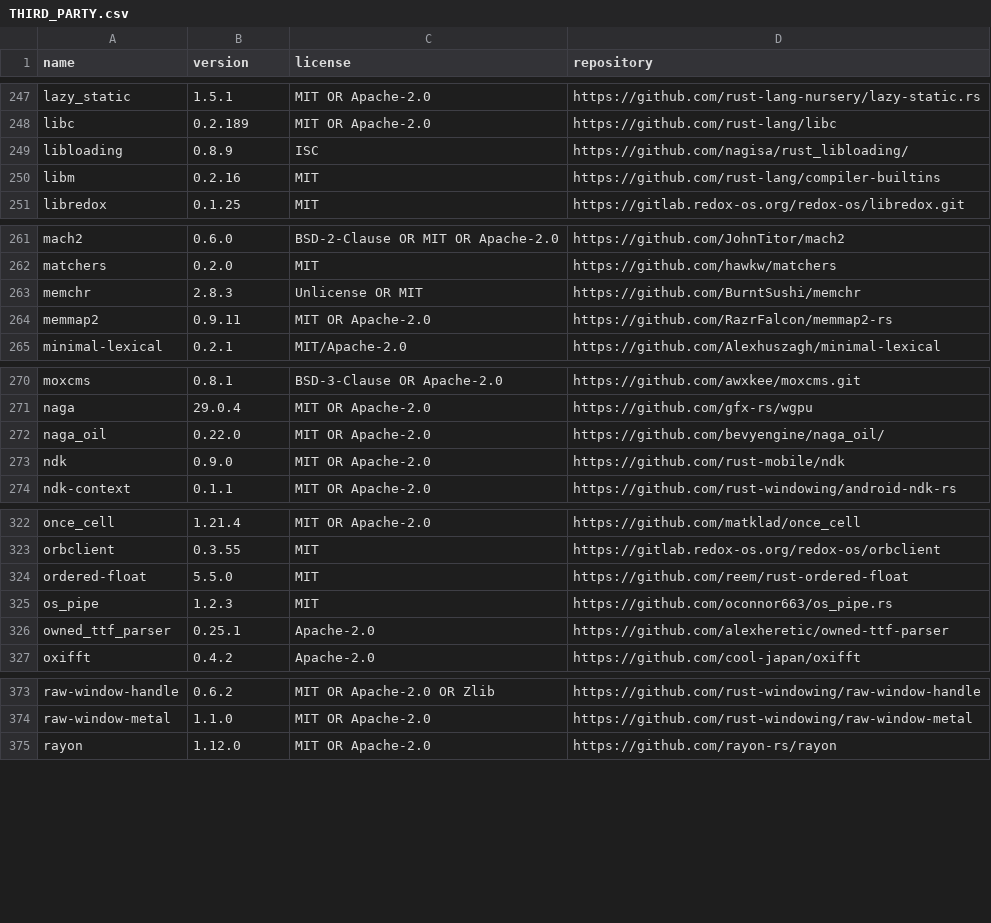
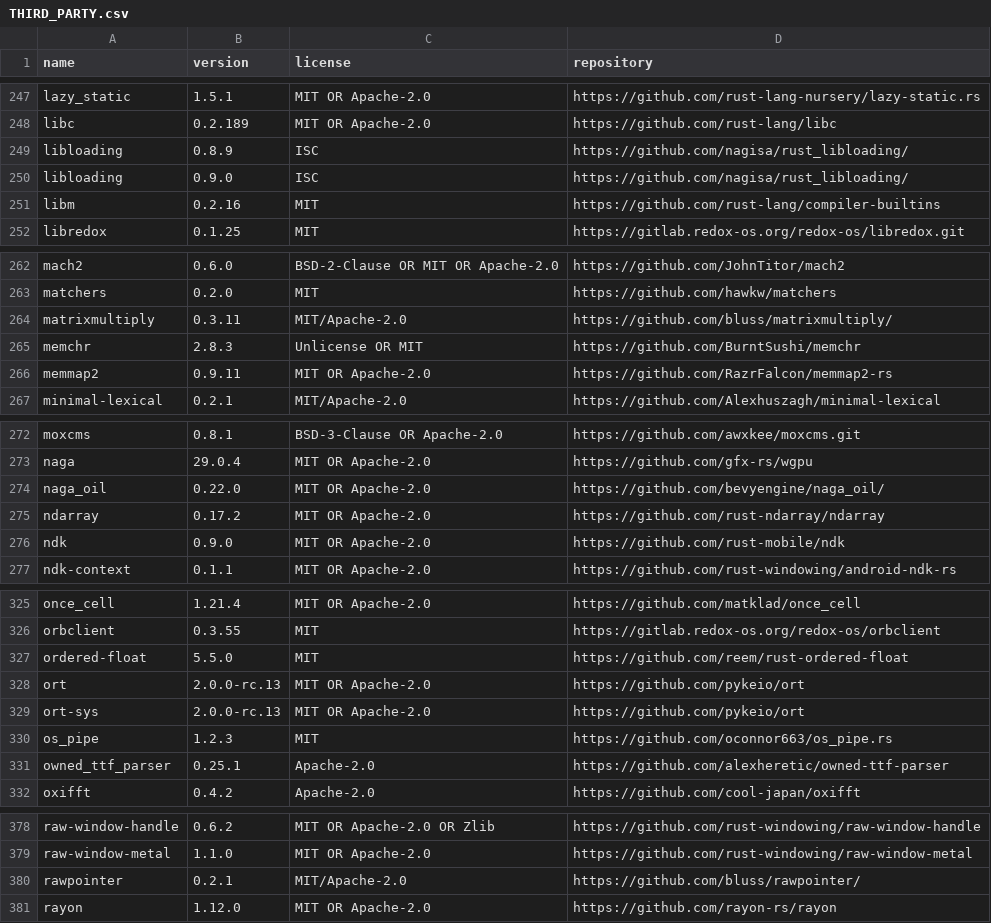
Before and after one commit to Xarth-Mai/CoCoBeat, a CSV file: licenses/THIRD_PARTY.csv, drawn as a sheet; only a part is shown, gaps mark what is left out.

```diff
--- a/licenses/THIRD_PARTY.csv
+++ b/licenses/THIRD_PARTY.csv
@@ -249,2 +249,3 @@ libc,0.2.189,MIT OR Apache-2.0,https://github.com/rust-lang/libc
 libloading,0.8.9,ISC,https://github.com/nagisa/rust_libloading/
+libloading,0.9.0,ISC,https://github.com/nagisa/rust_libloading/
 libm,0.2.16,MIT,https://github.com/rust-lang/compiler-builtins
@@ -262,2 +263,3 @@ mach2,0.6.0,BSD-2-Clause OR MIT OR Apache-2.0,https://github.com/JohnTitor/mach2
 matchers,0.2.0,MIT,https://github.com/hawkw/matchers
+matrixmultiply,0.3.11,MIT/Apache-2.0,https://github.com/bluss/matrixmultiply/
 memchr,2.8.3,Unlicense OR MIT,https://github.com/BurntSushi/memchr
@@ -272,2 +274,3 @@ naga,29.0.4,MIT OR Apache-2.0,https://github.com/gfx-rs/wgpu
 naga_oil,0.22.0,MIT OR Apache-2.0,https://github.com/bevyengine/naga_oil/
+ndarray,0.17.2,MIT OR Apache-2.0,https://github.com/rust-ndarray/ndarray
 ndk,0.9.0,MIT OR Apache-2.0,https://github.com/rust-mobile/ndk
@@ -324,2 +327,4 @@ orbclient,0.3.55,MIT,https://gitlab.redox-os.org/redox-os/orbclient
 ordered-float,5.5.0,MIT,https://github.com/reem/rust-ordered-float
+ort,2.0.0-rc.13,MIT OR Apache-2.0,https://github.com/pykeio/ort
+ort-sys,2.0.0-rc.13,MIT OR Apache-2.0,https://github.com/pykeio/ort
 os_pipe,1.2.3,MIT,https://github.com/oconnor663/os_pipe.rs
@@ -374,2 +379,3 @@ raw-window-handle,0.6.2,MIT OR Apache-2.0 OR Zlib,https://github.com/rust-window
 raw-window-metal,1.1.0,MIT OR Apache-2.0,https://github.com/rust-windowing/raw-window-metal
+rawpointer,0.2.1,MIT/Apache-2.0,https://github.com/bluss/rawpointer/
 rayon,1.12.0,MIT OR Apache-2.0,https://github.com/rayon-rs/rayon
```
Also changed, not shown: licenses/ASSET_PROVENANCE.csv, 52 other files.
